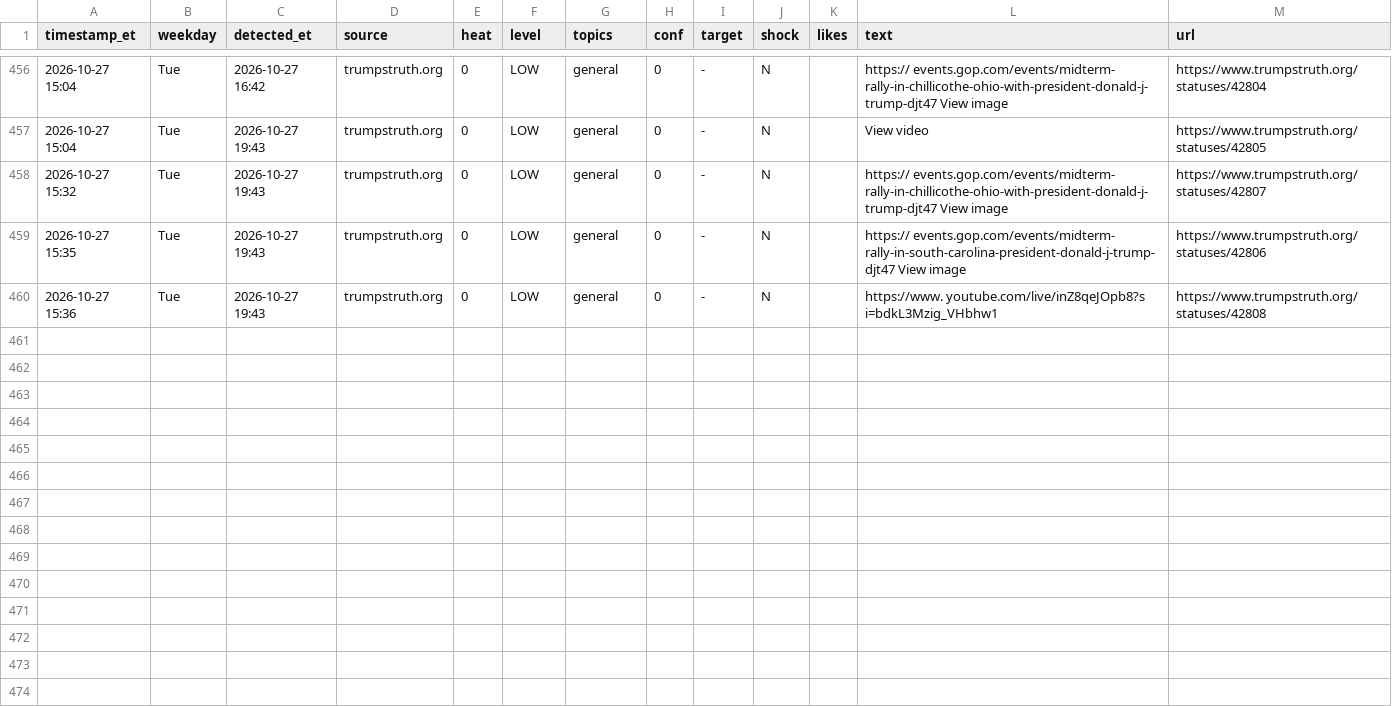
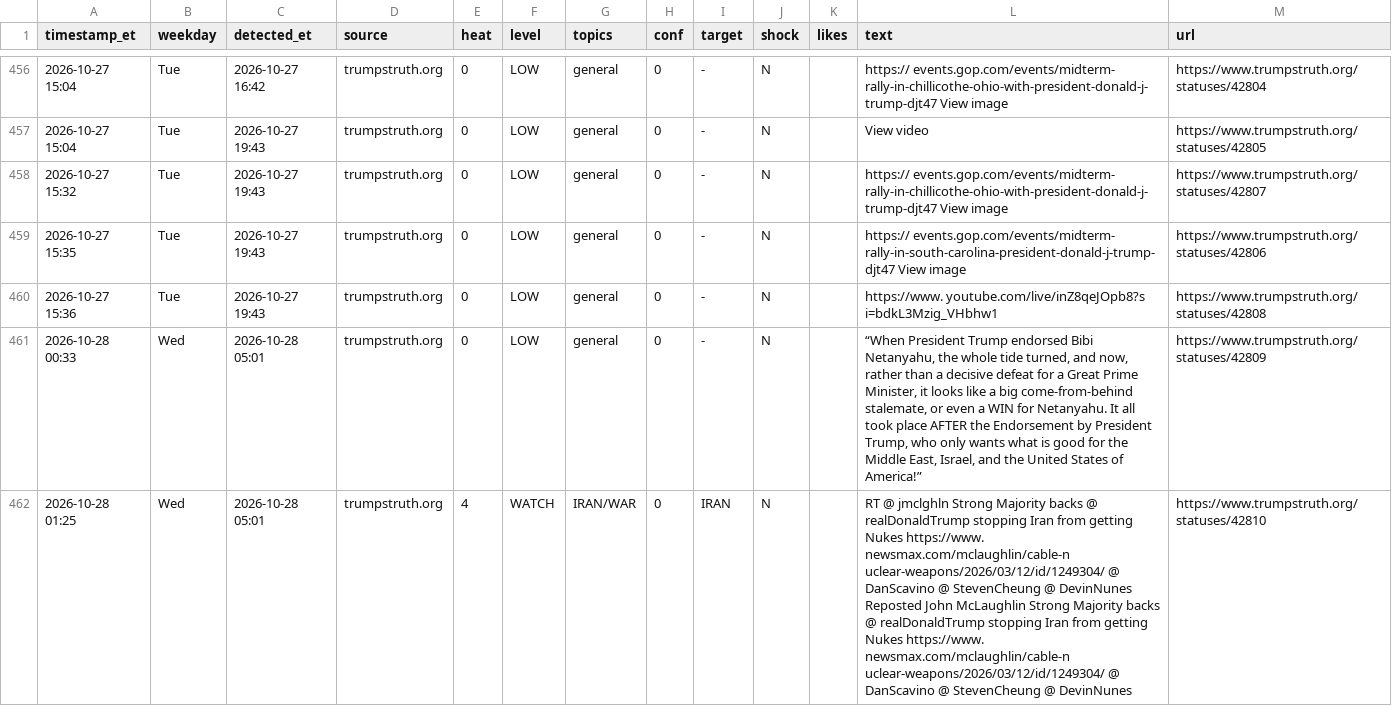
Before and after one commit to dlarimore/trump-post-watch, a CSV file: alert_log.csv, drawn as a sheet; only a part is shown, gaps mark what is left out.

Commit message:
watch 09:01

```diff
--- a/alert_log.csv
+++ b/alert_log.csv
@@ -460 +460,3 @@ timestamp_et,weekday,detected_et,source,heat,level,topics,conf,target,shock,like
 2026-10-27 15:36,Tue,2026-10-27 19:43,trumpstruth.org,0,LOW,general,0,-,N,,https://www. youtube.com/live/inZ8qeJOpb8?s i=bdkL3Mzig_VHbhw1,https://www.trumpstruth.org/statuses/42808
+2026-10-28 00:33,Wed,2026-10-28 05:01,trumpstruth.org,0,LOW,general,0,-,N,,"“When President Trump endorsed Bibi Netanyahu, the whole tide turned, and now, rather than a decisive defeat for a Great Prime Minister, it looks like a big come-from-behind stalemate, or even a WIN for Netanyahu. It all took place AFTER the Endorsement by President Trump, who only wants what is good for the Middle East, Israel, and the United States of America!”",https://www.trumpstruth.org/statuses/42809
+2026-10-28 01:25,Wed,2026-10-28 05:01,trumpstruth.org,4,WATCH,IRAN/WAR,0,IRAN,N,,RT @ jmclghln Strong Majority backs @ realDonaldTrump stopping Iran from getting Nukes https://www. newsmax.com/mclaughlin/cable-n uclear-weapons/2026/03/12/id/1249304/ @ DanScavino @ StevenCheung @ DevinNunes Reposted John McLaughlin Strong Majority backs @ realDonaldTrump stopping Iran from getting Nukes https://www. newsmax.com/mclaughlin/cable-n uclear-weapons/2026/03/12/id/1249304/ @ DanScavino @ StevenCheung @ DevinNunes,https://www.trumpstruth.org/statuses/42810
```
Also changed, not shown: 1 other file.
